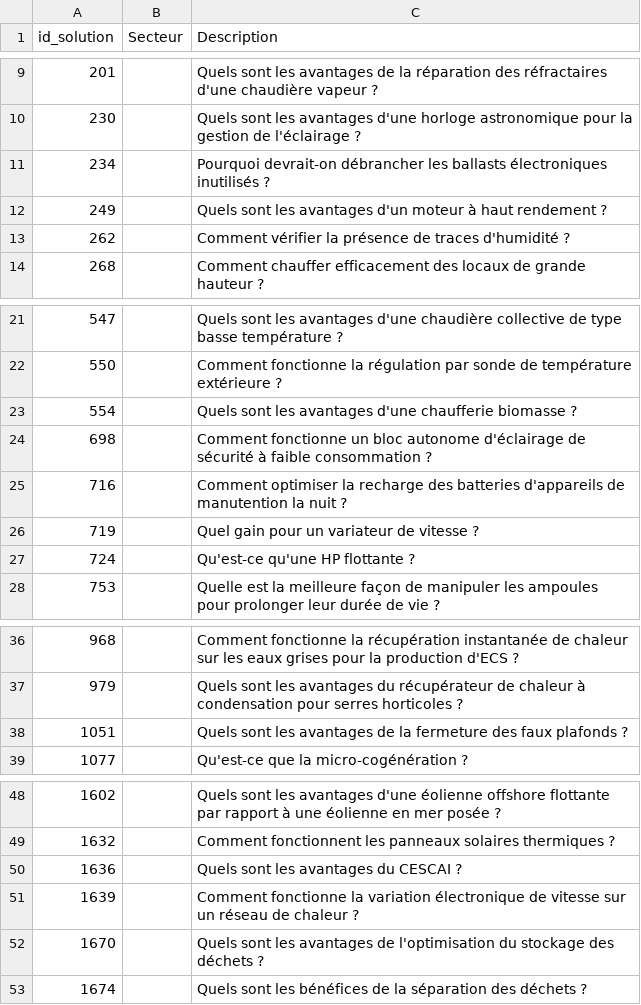
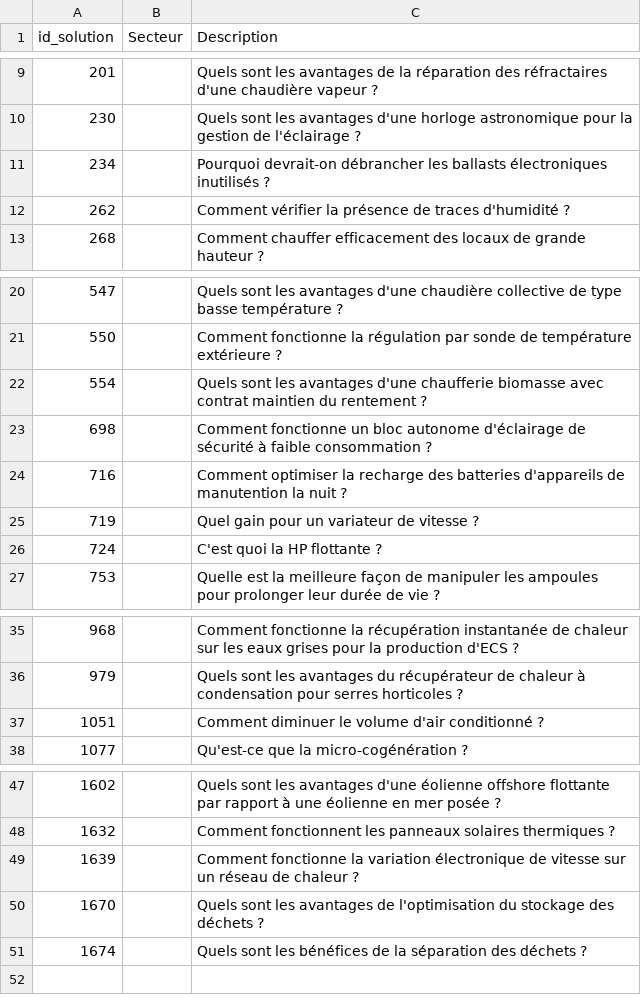
Before and after one commit to RolletQuentin/ia-pau-data-battle-mars-2024, a CSV file: backend/ai/studies/data/patrice_test_set.csv, drawn as a sheet; only a part is shown, gaps mark what is left out.

Commit message:
Mise propre et code Test Final archi 1 2 et 3

```diff
--- a/backend/ai/studies/data/patrice_test_set.csv
+++ b/backend/ai/studies/data/patrice_test_set.csv
@@ -11,3 +11,2 @@ id_solution,Secteur,Description
 234,,Pourquoi devrait-on débrancher les ballasts électroniques inutilisés ?
-249,,Quels sont les avantages d'un moteur à haut rendement ?
 262,,Comment vérifier la présence de traces d'humidité ?
@@ -22,3 +21,3 @@ id_solution,Secteur,Description
 550,,Comment fonctionne la régulation par sonde de température extérieure ?
-554,,Quels sont les avantages d'une chaufferie biomasse ?
+554,,Quels sont les avantages d'une chaufferie biomasse avec contrat maintien du rentement ?
 698,,Comment fonctionne un bloc autonome d'éclairage de sécurité à faible consommation ?
@@ -26,3 +25,3 @@ id_solution,Secteur,Description
 719,,Quel gain pour un variateur de vitesse ?
-724,,Qu'est-ce qu'une HP flottante ?
+724,,C'est quoi la HP flottante ?
 753,,Quelle est la meilleure façon de manipuler les ampoules pour prolonger leur durée de vie ?
@@ -37,3 +36,3 @@ id_solution,Secteur,Description
 979,,Quels sont les avantages du récupérateur de chaleur à condensation pour serres horticoles ?
-1051,,Quels sont les avantages de la fermeture des faux plafonds ?
+1051,,Comment diminuer le volume d'air conditionné ?
 1077,,Qu'est-ce que la micro-cogénération ?
@@ -49,3 +48,2 @@ id_solution,Secteur,Description
 1632,,Comment fonctionnent les panneaux solaires thermiques ?
-1636,,Quels sont les avantages du CESCAI ?
 1639,,Comment fonctionne la variation électronique de vitesse sur un réseau de chaleur ?
```
Also changed, not shown: 5 other files.
